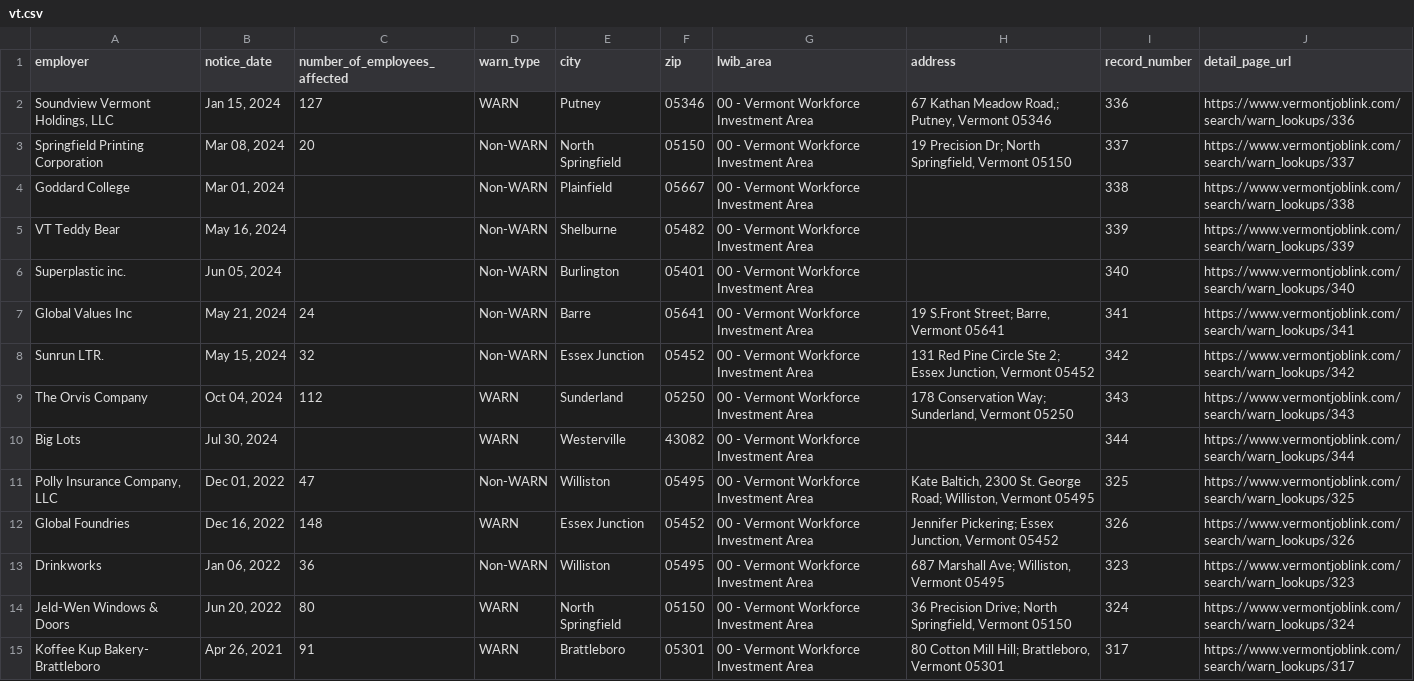
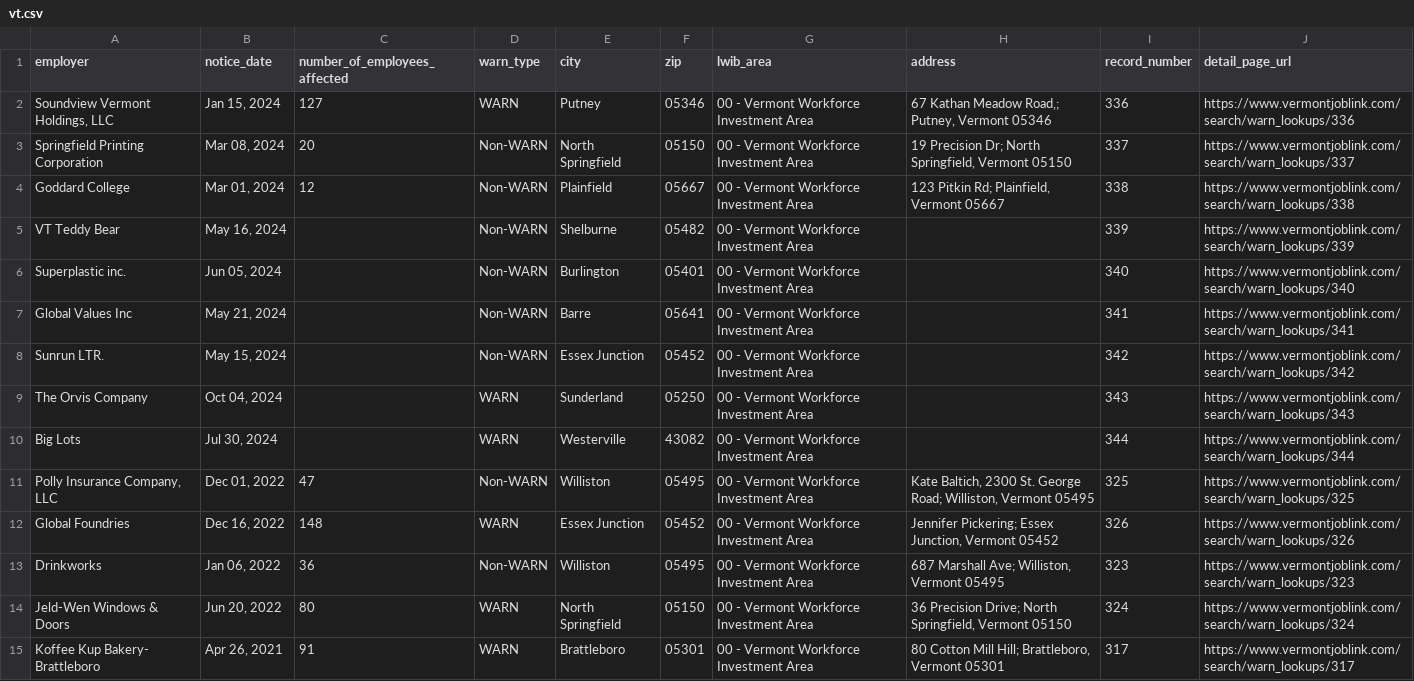
Before and after one commit to biglocalnews/layoff-watch, a CSV file: data/warn-transformer/raw/vt.csv, drawn as a sheet; only a part is shown.

```diff
--- a/data/warn-transformer/raw/vt.csv
+++ b/data/warn-transformer/raw/vt.csv
@@ -3,8 +3,8 @@ employer,notice_date,number_of_employees_affected,warn_type,city,zip,lwib_area,a
 Springfield Printing Corporation,"Mar 08, 2024",20,Non-WARN,North Springfield,05150,00 - Vermont Workforce Investment Area,"19 Precision Dr; North Springfield, Vermont 05150",337,https://www.vermontjoblink.com/search/warn_lookups/337
-Goddard College,"Mar 01, 2024",,Non-WARN,Plainfield,05667,00 - Vermont Workforce Investment Area,,338,https://www.vermontjoblink.com/search/warn_lookups/338
+Goddard College,"Mar 01, 2024",12,Non-WARN,Plainfield,05667,00 - Vermont Workforce Investment Area,"123 Pitkin Rd; Plainfield, Vermont 05667",338,https://www.vermontjoblink.com/search/warn_lookups/338
 VT Teddy Bear,"May 16, 2024",,Non-WARN,Shelburne,05482,00 - Vermont Workforce Investment Area,,339,https://www.vermontjoblink.com/search/warn_lookups/339
 Superplastic inc.,"Jun 05, 2024",,Non-WARN,Burlington,05401,00 - Vermont Workforce Investment Area,,340,https://www.vermontjoblink.com/search/warn_lookups/340
-Global Values Inc,"May 21, 2024",24,Non-WARN,Barre,05641,00 - Vermont Workforce Investment Area,"19 S.Front Street; Barre, Vermont 05641",341,https://www.vermontjoblink.com/search/warn_lookups/341
-Sunrun LTR.,"May 15, 2024",32,Non-WARN,Essex Junction,05452,00 - Vermont Workforce Investment Area,"131 Red Pine Circle Ste 2; Essex Junction, Vermont 05452",342,https://www.vermontjoblink.com/search/warn_lookups/342
-The Orvis Company,"Oct 04, 2024",112,WARN,Sunderland,05250,00 - Vermont Workforce Investment Area,"178 Conservation Way; Sunderland, Vermont 05250",343,https://www.vermontjoblink.com/search/warn_lookups/343
+Global Values Inc,"May 21, 2024",,Non-WARN,Barre,05641,00 - Vermont Workforce Investment Area,,341,https://www.vermontjoblink.com/search/warn_lookups/341
+Sunrun LTR.,"May 15, 2024",,Non-WARN,Essex Junction,05452,00 - Vermont Workforce Investment Area,,342,https://www.vermontjoblink.com/search/warn_lookups/342
+The Orvis Company,"Oct 04, 2024",,WARN,Sunderland,05250,00 - Vermont Workforce Investment Area,,343,https://www.vermontjoblink.com/search/warn_lookups/343
 Big Lots,"Jul 30, 2024",,WARN,Westerville,43082,00 - Vermont Workforce Investment Area,,344,https://www.vermontjoblink.com/search/warn_lookups/344
```
Also changed, not shown: data/warn-transformer/raw/co.csv, data/warn-transformer/raw/fl.csv, 7 other files.
